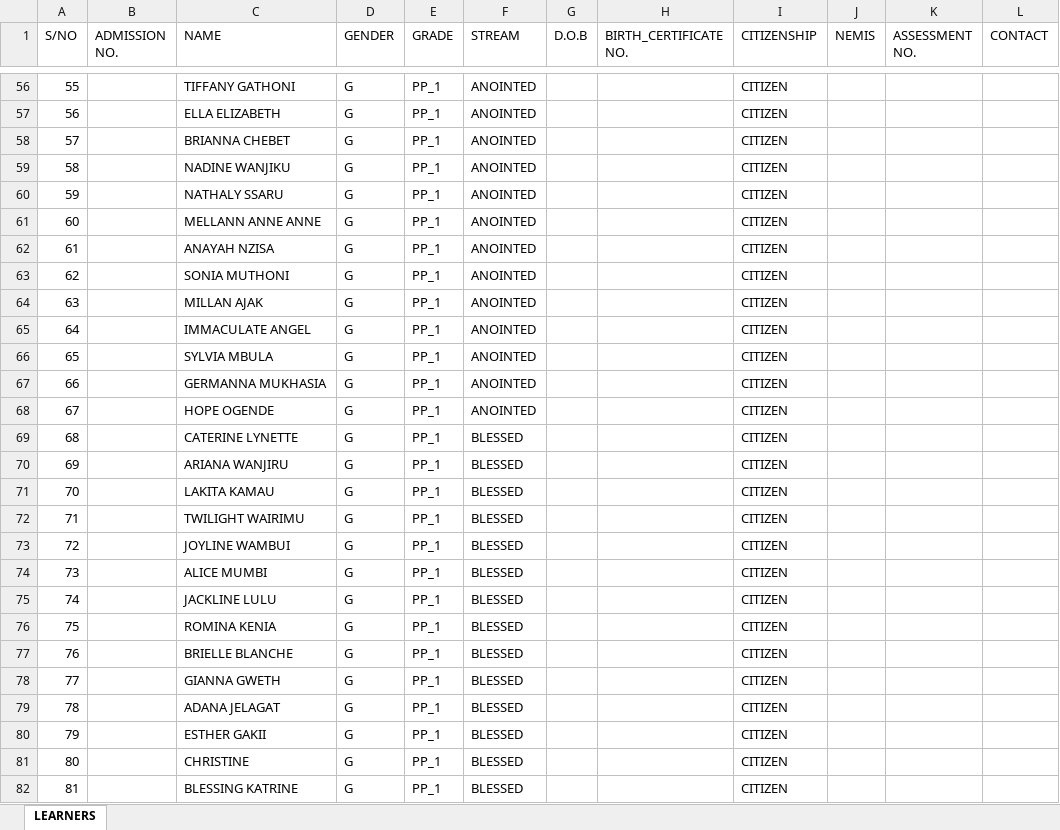
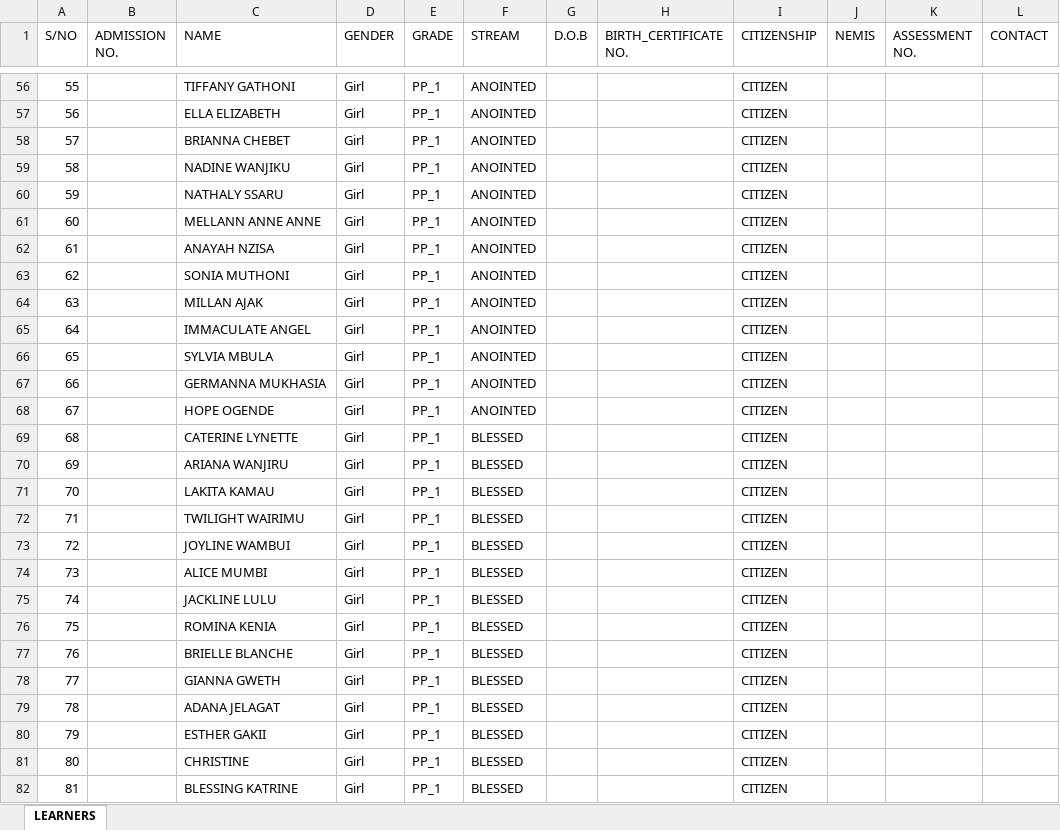
Before and after one commit to Odhiambogeorge310/School_Dashboard, an Excel workbook: learners.xlsx, sheet LEARNERS, drawn as a sheet; only a part is shown, gaps mark what is left out; values as stored, in another font and other column widths than the file's, no cell formats; the diff covers the shown part only; the diff names each change by its address in the sheet, - before the commit and + after, or states it on an @@ line.

```diff
--- a/learners.xlsx (sheet LEARNERS)
+++ b/learners.xlsx (sheet LEARNERS)
-D56:D82 (GENDER): G
+D56:D82 (GENDER): Girl
```
Also changed, not shown: 5 added rows, 5 removed rows and 878 edited cells elsewhere in this sheet, cell formats, 2 other files.
